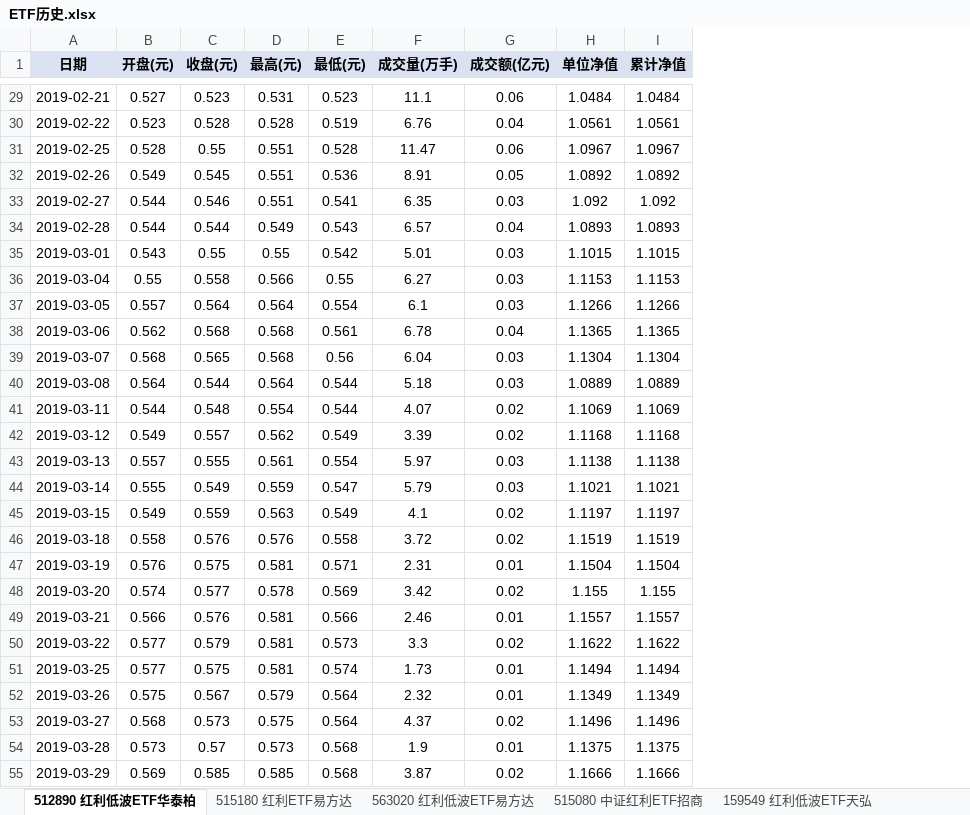
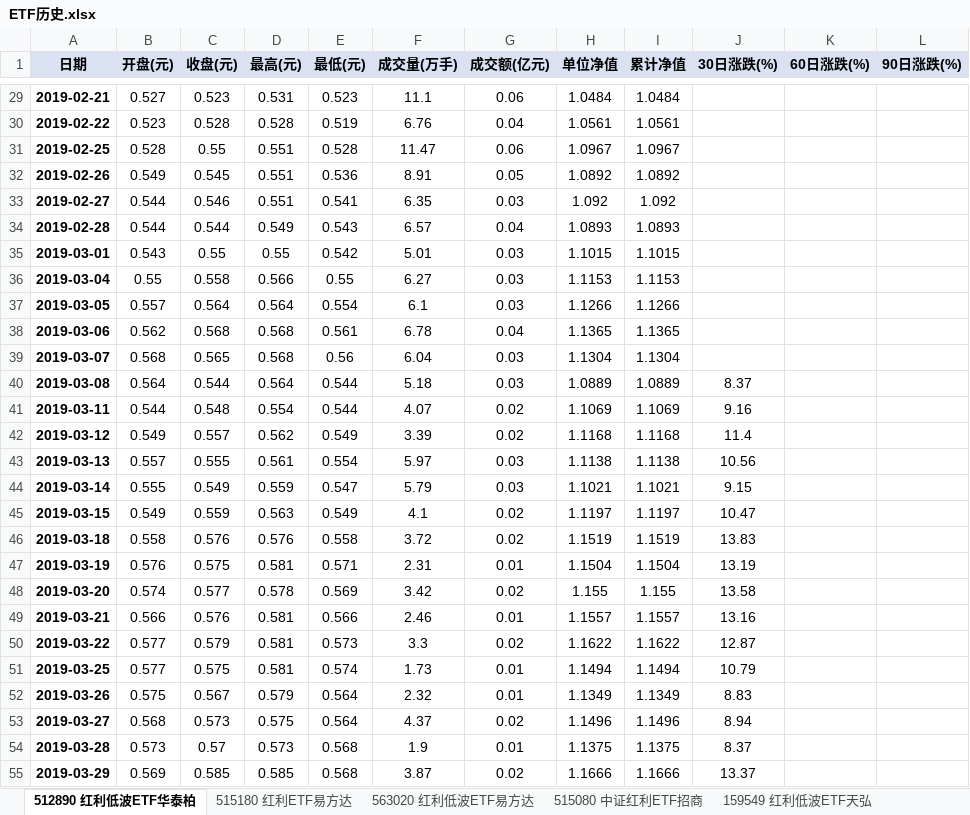
Before and after one commit to smalloneSAMA/a_stock_hongli_analysis, an Excel workbook: excel/ETF历史.xlsx, sheet 512890 红利低波ETF华泰柏, drawn as a sheet; only a part is shown, gaps mark what is left out; values as stored, in another font and other column widths than the file's, no borders; the diff covers the shown part only; the diff names each change by its address in the sheet, - before the commit and + after, or states it on an @@ line.

```diff
--- a/excel/ETF历史.xlsx (sheet 512890 红利低波ETF华泰柏)
+++ b/excel/ETF历史.xlsx (sheet 512890 红利低波ETF华泰柏)
+column J (30日涨跌(%)), rows 40-55: 8.37 | 9.16 | 11.4 | 10.56 | 9.15 | 10.47 | 13.83 | 13.19 | 13.58 | 13.16 | 12.87 | 10.79 | 8.83 | 8.94 | 8.37 | 13.37
+column K (60日涨跌(%)), empty
+column L (90日涨跌(%)), empty
-A29:A55 bold: off
+A29:A55 bold: on
```
Also changed, not shown: cell formats elsewhere in this sheet, sheet 515180 红利ETF易方达, sheet 515080 中证红利ETF招商, sheet 159758 华夏中证红利质量ET, sheet 561580 央企红利ETF华泰柏, sheet 159549 红利低波ETF天弘, sheet 563020 红利低波ETF易方达, 4 more sheets, 53 other files.
